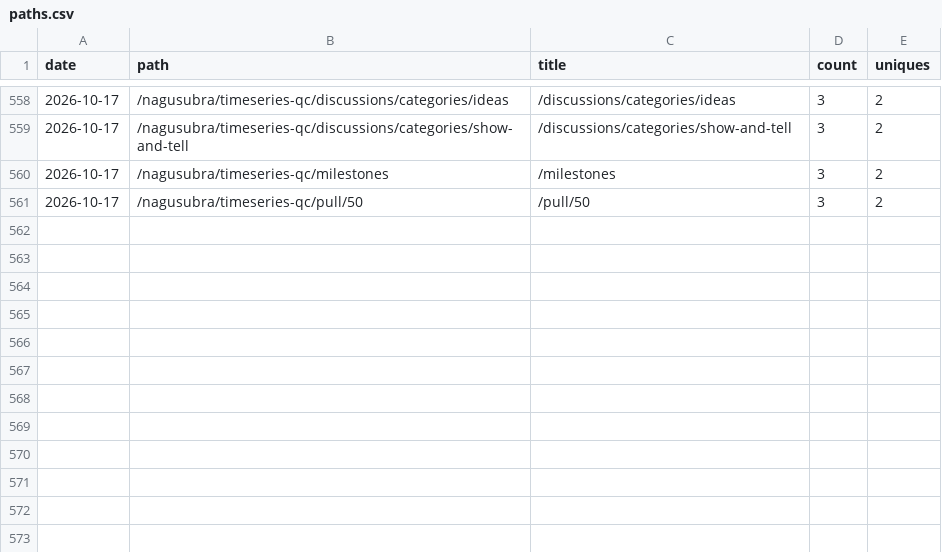
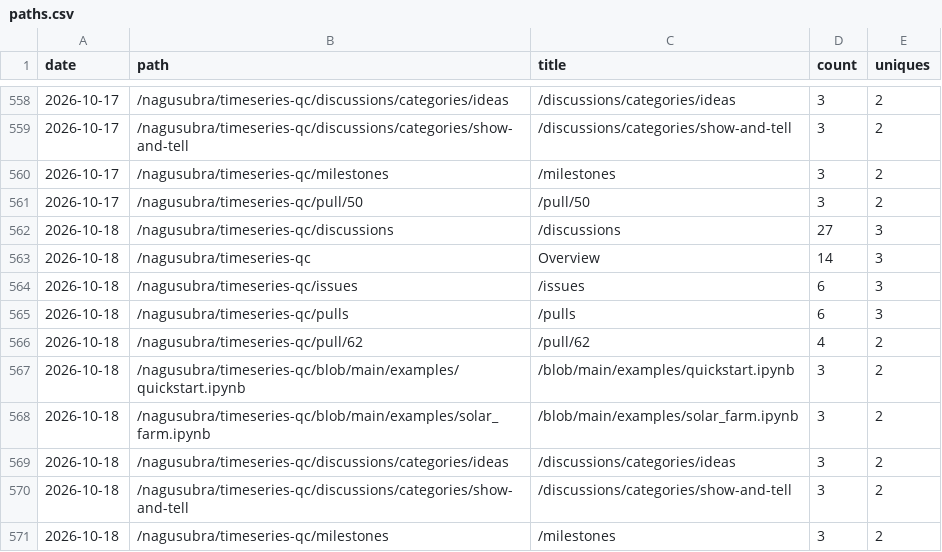
Before and after one commit to nagusubra/traffic, a CSV file: .metrics/data/timeseries-qc/paths.csv, drawn as a sheet; only a part is shown, gaps mark what is left out; the diff names each change by its address in the sheet, - before the commit and + after, or states it on an @@ line.

```diff
--- a/.metrics/data/timeseries-qc/paths.csv
+++ b/.metrics/data/timeseries-qc/paths.csv
+row 562: 2026-10-18 | /nagusubra/timeseries-qc/discussions | /discussions | 27 | 3
+row 563: 2026-10-18 | /nagusubra/timeseries-qc | Overview | 14 | 3
+row 564: 2026-10-18 | /nagusubra/timeseries-qc/issues | /issues | 6 | 3
+row 565: 2026-10-18 | /nagusubra/timeseries-qc/pulls | /pulls | 6 | 3
+row 566: 2026-10-18 | /nagusubra/timeseries-qc/pull/62 | /pull/62 | 4 | 2
+row 567: 2026-10-18 | /nagusubra/timeseries-qc/blob/main/examples/quickstart.ipynb | /blob/main/examples/quickstart.ipynb | 3 | 2
+row 568: 2026-10-18 | /nagusubra/timeseries-qc/blob/main/examples/solar_farm.ipynb | /blob/main/examples/solar_farm.ipynb | 3 | 2
+row 569: 2026-10-18 | /nagusubra/timeseries-qc/discussions/categories/ideas | /discussions/categories/ideas | 3 | 2
+row 570: 2026-10-18 | /nagusubra/timeseries-qc/discussions/categories/show-and-tell | /discussions/categories/show-and-tell | 3 | 2
+row 571: 2026-10-18 | /nagusubra/timeseries-qc/milestones | /milestones | 3 | 2
```
Also changed, not shown: .metrics/data/AI-customer-counter/paths.csv, .metrics/data/AI-customer-counter/referrers.csv, 13 other files.
